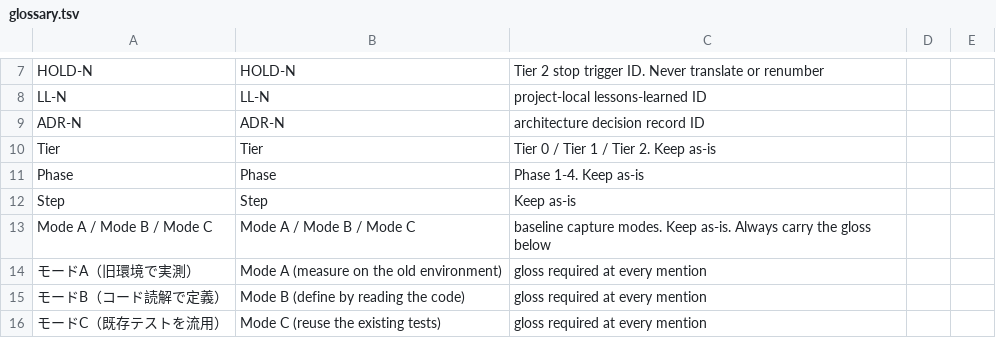
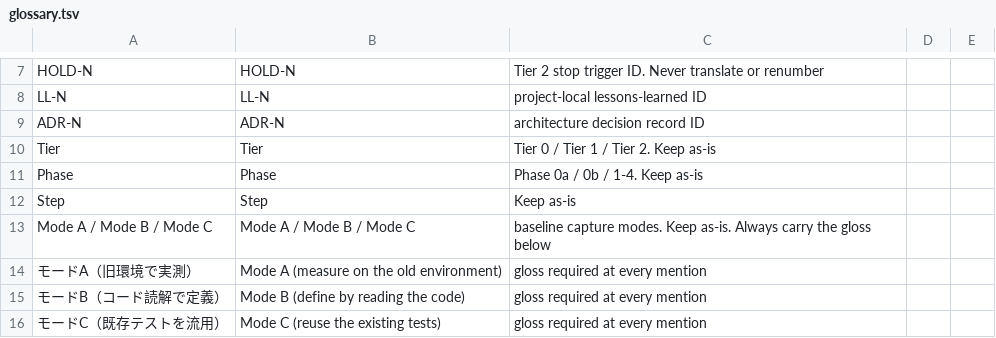
Before and after one commit to aws-samples/sample-ai-modernization-flow, a TSV file: tools/glossary.tsv, drawn as a sheet; only a part is shown, gaps mark what is left out.

Commit message:
docs: align the Phase note in the glossary with the current flow (#3)

```diff
--- a/tools/glossary.tsv
+++ b/tools/glossary.tsv
@@ -10,3 +10,3 @@ ADR-N	ADR-N	architecture decision record ID
 Tier	Tier	Tier 0 / Tier 1 / Tier 2. Keep as-is
-Phase	Phase	Phase 1-4. Keep as-is
+Phase	Phase	Phase 0a / 0b / 1-4. Keep as-is
 Step	Step	Keep as-is
```
